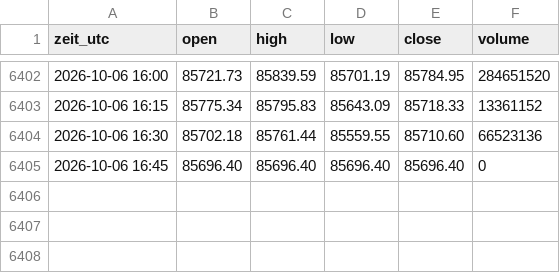
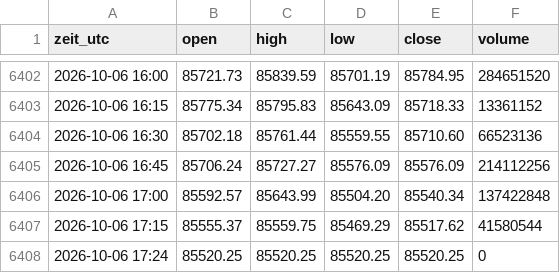
Before and after one commit to salobig575-coder/nq-daten, a CSV file: data/btc_15m.csv, drawn as a sheet; only a part is shown, gaps mark what is left out.

```diff
--- a/data/btc_15m.csv
+++ b/data/btc_15m.csv
@@ -6404,2 +6404,5 @@ zeit_utc,open,high,low,close,volume
 2026-10-06 16:30,85702.18,85761.44,85559.55,85710.60,66523136
-2026-10-06 16:45,85696.40,85696.40,85696.40,85696.40,0
+2026-10-06 16:45,85706.24,85727.27,85576.09,85576.09,214112256
+2026-10-06 17:00,85592.57,85643.99,85504.20,85540.34,137422848
+2026-10-06 17:15,85555.37,85559.75,85469.29,85517.62,41580544
+2026-10-06 17:24,85520.25,85520.25,85520.25,85520.25,0
```
Also changed, not shown: data/btc_5m.csv, data/es_5m.csv, 22 other files.
